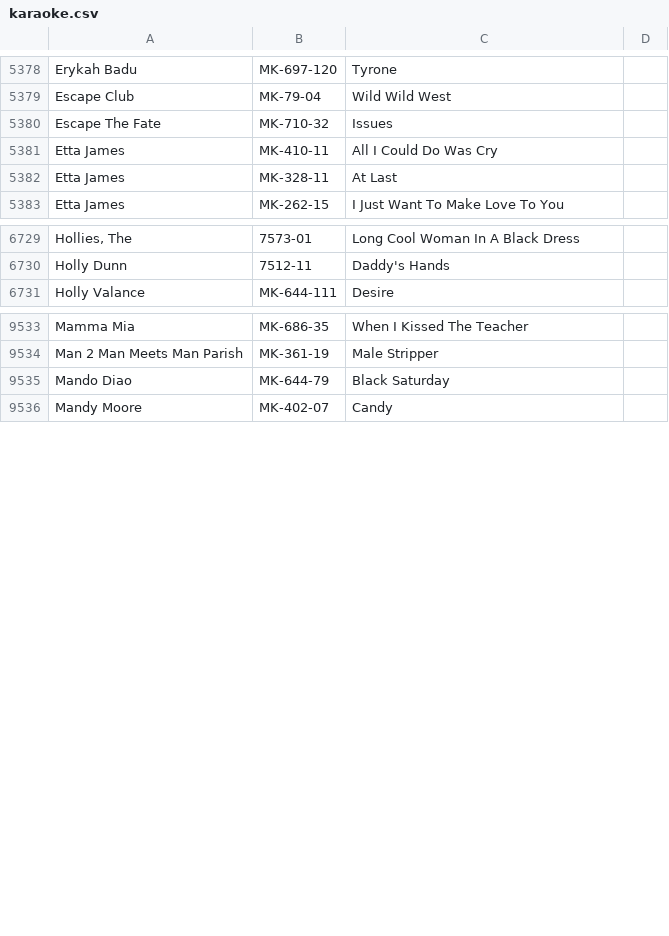
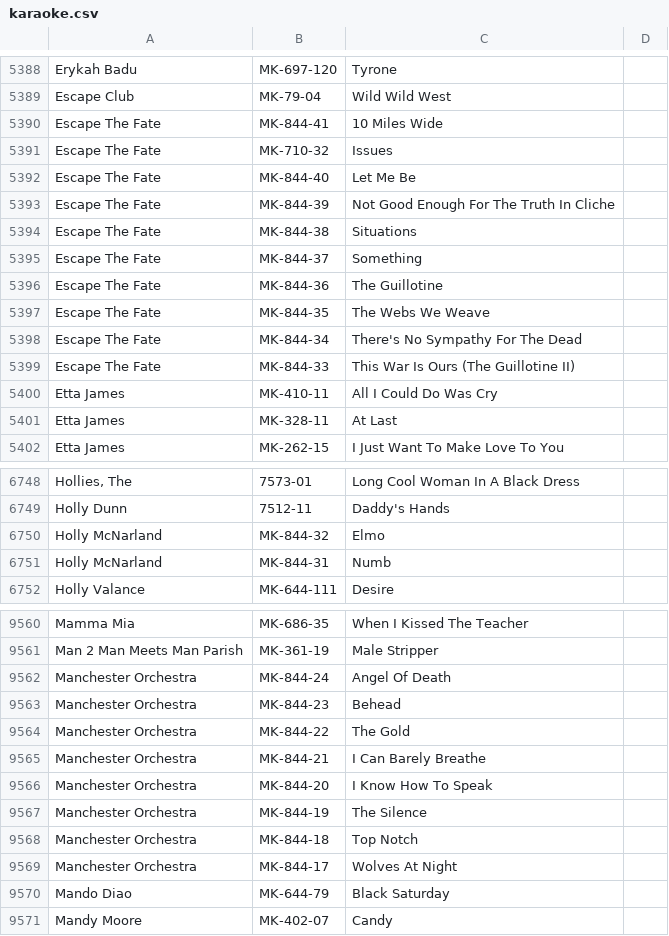
Before and after one commit to mikelexxultrakaraoke/mikelexxultrakaraoke.github.io, a CSV file: data/karaoke.csv, drawn as a sheet; only a part is shown, gaps mark what is left out; the diff covers the shown part only; the diff names each change by its address in the sheet, - before the commit and + after, or states it on an @@ line.

Commit message:
Update karaoke.csv

```diff
--- a/data/karaoke.csv
+++ b/data/karaoke.csv
+row 5390: Escape The Fate | MK-844-41 | 10 Miles Wide
+row 5392: Escape The Fate | MK-844-40 | Let Me Be
+row 5393: Escape The Fate | MK-844-39 | Not Good Enough For The Truth In Cliche
+row 5394: Escape The Fate | MK-844-38 | Situations
+row 5395: Escape The Fate | MK-844-37 | Something
+row 5396: Escape The Fate | MK-844-36 | The Guillotine
+row 5397: Escape The Fate | MK-844-35 | The Webs We Weave
+row 5398: Escape The Fate | MK-844-34 | There's No Sympathy For The Dead
+row 5399: Escape The Fate | MK-844-33 | This War Is Ours (The Guillotine II)
+row 6750: Holly McNarland | MK-844-32 | Elmo
+row 6751: Holly McNarland | MK-844-31 | Numb
+row 9562: Manchester Orchestra | MK-844-24 | Angel Of Death
+row 9563: Manchester Orchestra | MK-844-23 | Behead
+row 9564: Manchester Orchestra | MK-844-22 | The Gold
+row 9565: Manchester Orchestra | MK-844-21 | I Can Barely Breathe
+row 9566: Manchester Orchestra | MK-844-20 | I Know How To Speak
+row 9567: Manchester Orchestra | MK-844-19 | The Silence
+row 9568: Manchester Orchestra | MK-844-18 | Top Notch
+row 9569: Manchester Orchestra | MK-844-17 | Wolves At Night
```
Also changed, not shown: 36 added rows and 3 edited cells elsewhere in this file.
